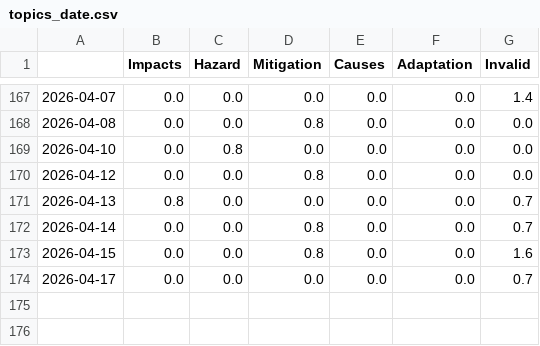
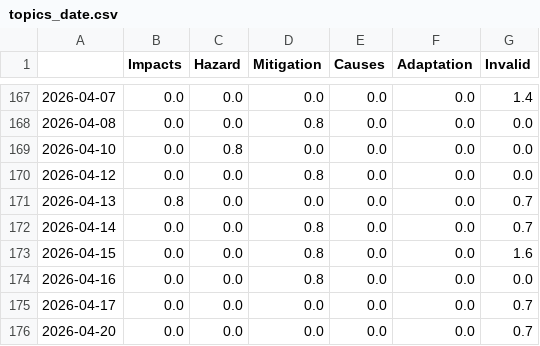
Before and after one commit to svpblank1/FogIsComing, a CSV file: csv/topics_date.csv, drawn as a sheet; only a part is shown, gaps mark what is left out.

```diff
--- a/csv/topics_date.csv
+++ b/csv/topics_date.csv
@@ -173,2 +173,4 @@
 2026-04-15,0.0,0.0,0.8,0.0,0.0,1.6
+2026-04-16,0.0,0.0,0.8,0.0,0.0,0.0
 2026-04-17,0.0,0.0,0.0,0.0,0.0,0.7
+2026-04-20,0.0,0.0,0.0,0.0,0.0,0.7
```
Also changed, not shown: 4 other files.
